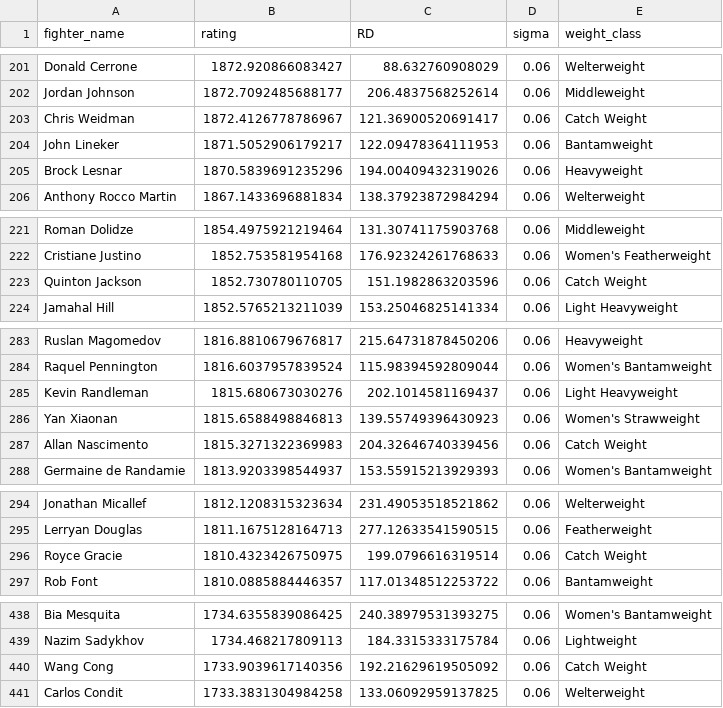
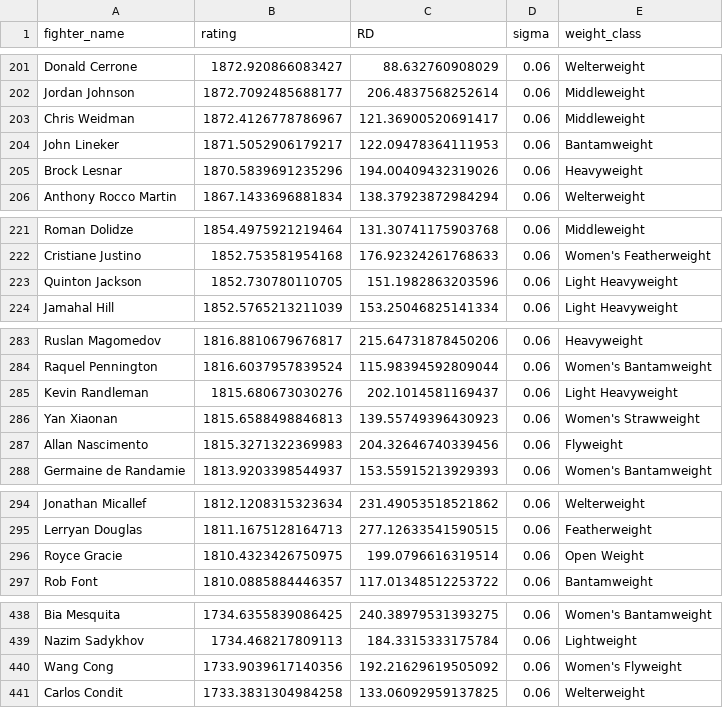
Before and after one commit to caco360/UFC-Matchmaker, a CSV file: scoring/out/fighters_score.csv, drawn as a sheet; only a part is shown, gaps mark what is left out; the diff covers the shown part only.

```diff
--- a/scoring/out/fighters_score.csv
+++ b/scoring/out/fighters_score.csv
@@ -202,3 +202,3 @@ Donald Cerrone,1872.920866083427,88.632760908029,0.06,Welterweight
 Jordan Johnson,1872.7092485688177,206.4837568252614,0.06,Middleweight
-Chris Weidman,1872.4126778786967,121.36900520691417,0.06,Catch Weight
+Chris Weidman,1872.4126778786967,121.36900520691417,0.06,Middleweight
 John Lineker,1871.5052906179217,122.09478364111953,0.06,Bantamweight
@@ -222,3 +222,3 @@ Roman Dolidze,1854.4975921219464,131.30741175903768,0.06,Middleweight
 Cristiane Justino,1852.753581954168,176.92324261768633,0.06,Women's Featherweight
-Quinton Jackson,1852.730780110705,151.1982863203596,0.06,Catch Weight
+Quinton Jackson,1852.730780110705,151.1982863203596,0.06,Light Heavyweight
 Jamahal Hill,1852.5765213211039,153.25046825141334,0.06,Light Heavyweight
@@ -286,3 +286,3 @@ Kevin Randleman,1815.680673030276,202.1014581169437,0.06,Light Heavyweight
 Yan Xiaonan,1815.6588498846813,139.55749396430923,0.06,Women's Strawweight
-Allan Nascimento,1815.3271322369983,204.32646740339456,0.06,Catch Weight
+Allan Nascimento,1815.3271322369983,204.32646740339456,0.06,Flyweight
 Germaine de Randamie,1813.9203398544937,153.55915213929393,0.06,Women's Bantamweight
@@ -295,3 +295,3 @@ Jonathan Micallef,1812.1208315323634,231.49053518521862,0.06,Welterweight
 Lerryan Douglas,1811.1675128164713,277.12633541590515,0.06,Featherweight
-Royce Gracie,1810.4323426750975,199.0796616319514,0.06,Catch Weight
+Royce Gracie,1810.4323426750975,199.0796616319514,0.06,Open Weight
 Rob Font,1810.0885884446357,117.01348512253722,0.06,Bantamweight
@@ -439,3 +439,3 @@ Bia Mesquita,1734.6355839086425,240.38979531393275,0.06,Women's Bantamweight
 Nazim Sadykhov,1734.468217809113,184.3315333175784,0.06,Lightweight
-Wang Cong,1733.9039617140356,192.21629619505092,0.06,Catch Weight
+Wang Cong,1733.9039617140356,192.21629619505092,0.06,Women's Flyweight
 Carlos Condit,1733.3831304984258,133.06092959137825,0.06,Welterweight
```
Also changed, not shown: 22 edited cells elsewhere in this file, matchmaking/out/potential_matchups.csv, 2 other files.
